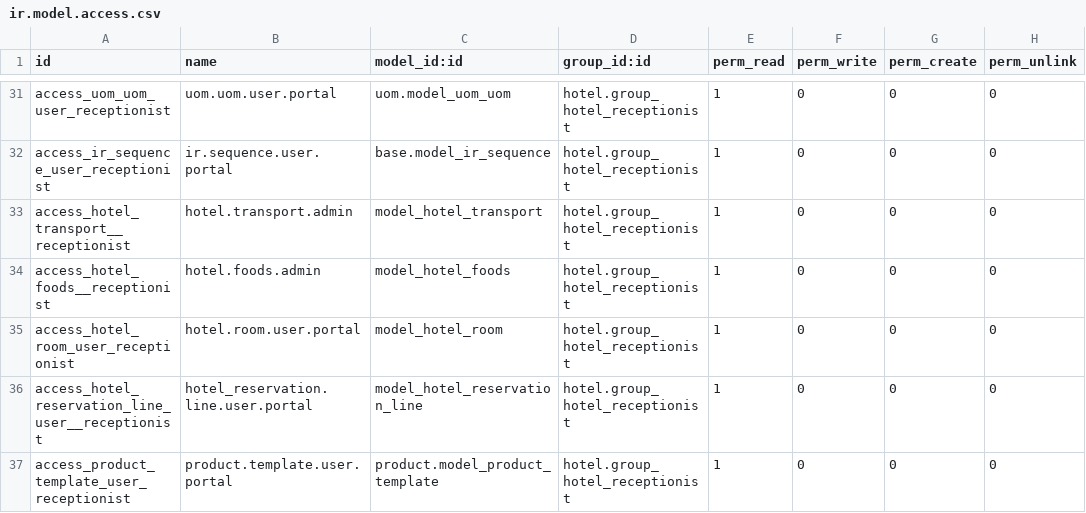
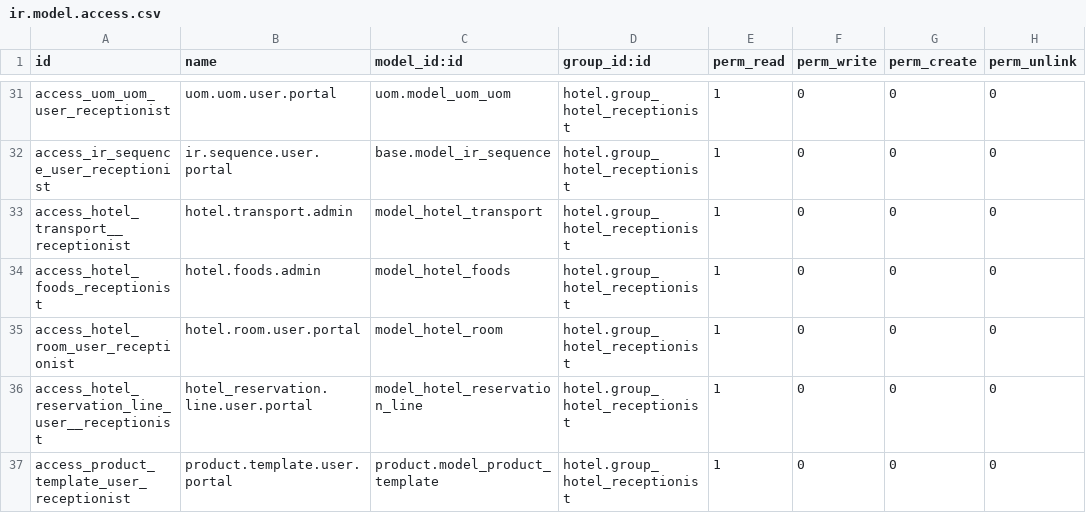
Before and after one commit to juventudproductivabicentenaria/vertical-hotel, a CSV file: hotel_reservation/security/ir.model.access.csv, drawn as a sheet; only a part is shown, gaps mark what is left out.

```diff
--- a/hotel_reservation/security/ir.model.access.csv
+++ b/hotel_reservation/security/ir.model.access.csv
@@ -33,3 +33,3 @@ access_ir_sequence_user_receptionist,ir.sequence.user.portal,base.model_ir_seque
 access_hotel_transport__receptionist,hotel.transport.admin,model_hotel_transport,hotel.group_hotel_receptionist,1,0,0,0
-access_hotel_foods__receptionist,hotel.foods.admin,model_hotel_foods,hotel.group_hotel_receptionist,1,0,0,0
+access_hotel_foods_receptionist,hotel.foods.admin,model_hotel_foods,hotel.group_hotel_receptionist,1,0,0,0
 access_hotel_room_user_receptionist,hotel.room.user.portal,model_hotel_room,hotel.group_hotel_receptionist,1,0,0,0
```
Also changed, not shown: 5 other files.
